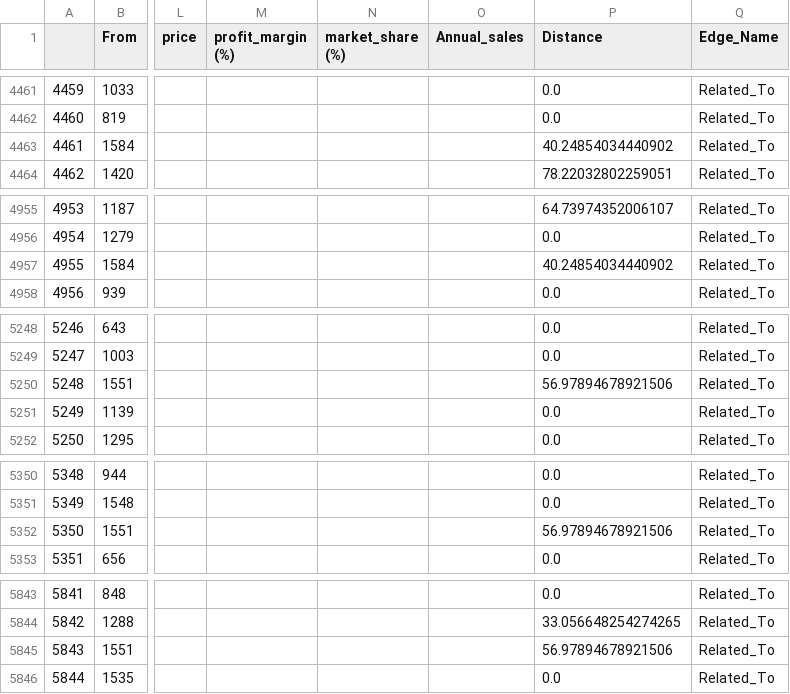
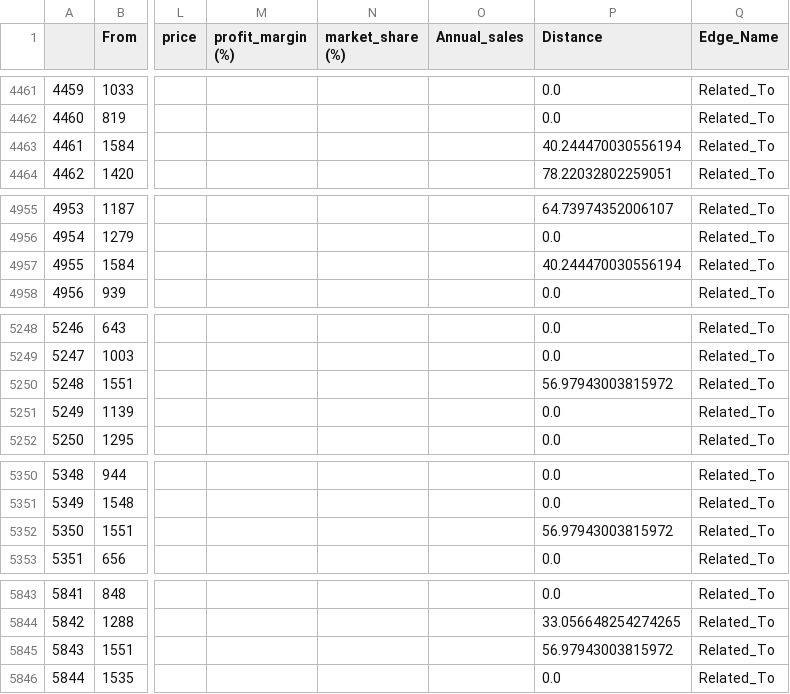
Before and after one commit to omargalal20/Supply-Chain-Data-Analysis, a CSV file: edges.csv, drawn as a sheet; only a part is shown, gaps mark what is left out; the diff covers the shown part only; the diff names each change by its address in the sheet, - before the commit and + after, or states it on an @@ line.

```diff
--- a/edges.csv
+++ b/edges.csv
-P4463 (Distance): 40.24854034440902
+P4463 (Distance): 40.244470030556194
-P4957 (Distance): 40.24854034440902
+P4957 (Distance): 40.244470030556194
-P5250 (Distance): 56.97894678921506
+P5250 (Distance): 56.97943003815972
-P5352 (Distance): 56.97894678921506
+P5352 (Distance): 56.97943003815972
-P5845 (Distance): 56.97894678921506
+P5845 (Distance): 56.97943003815972
```
Also changed, not shown: 2 edited cells elsewhere in this file, out.csv, 4 other files.
